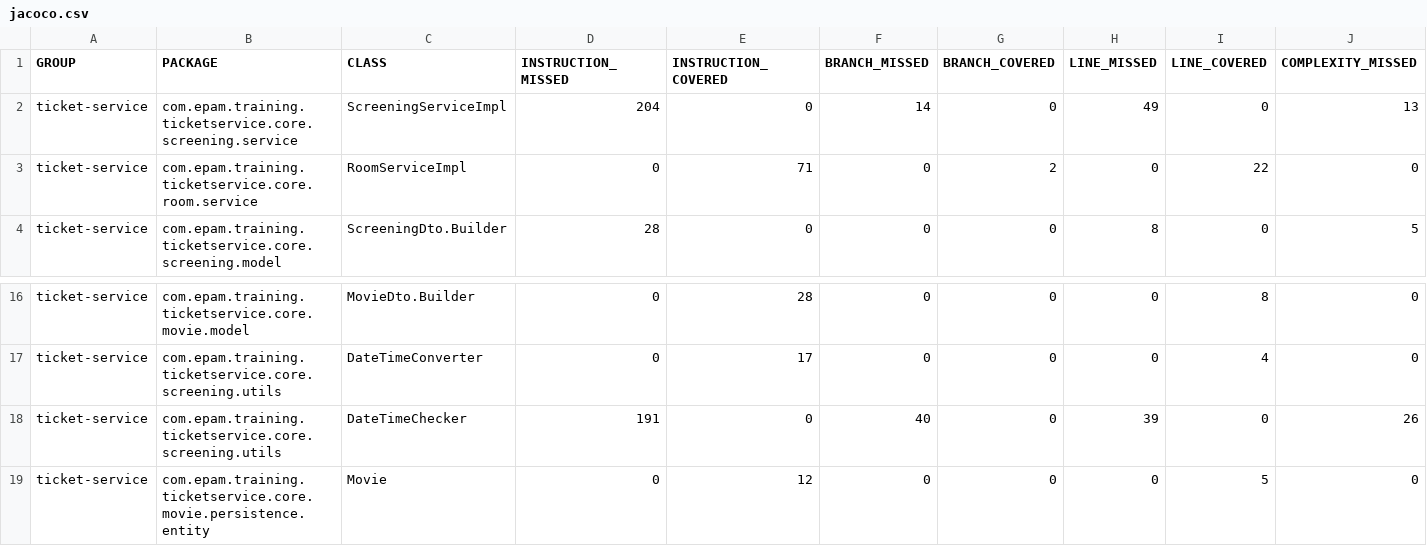
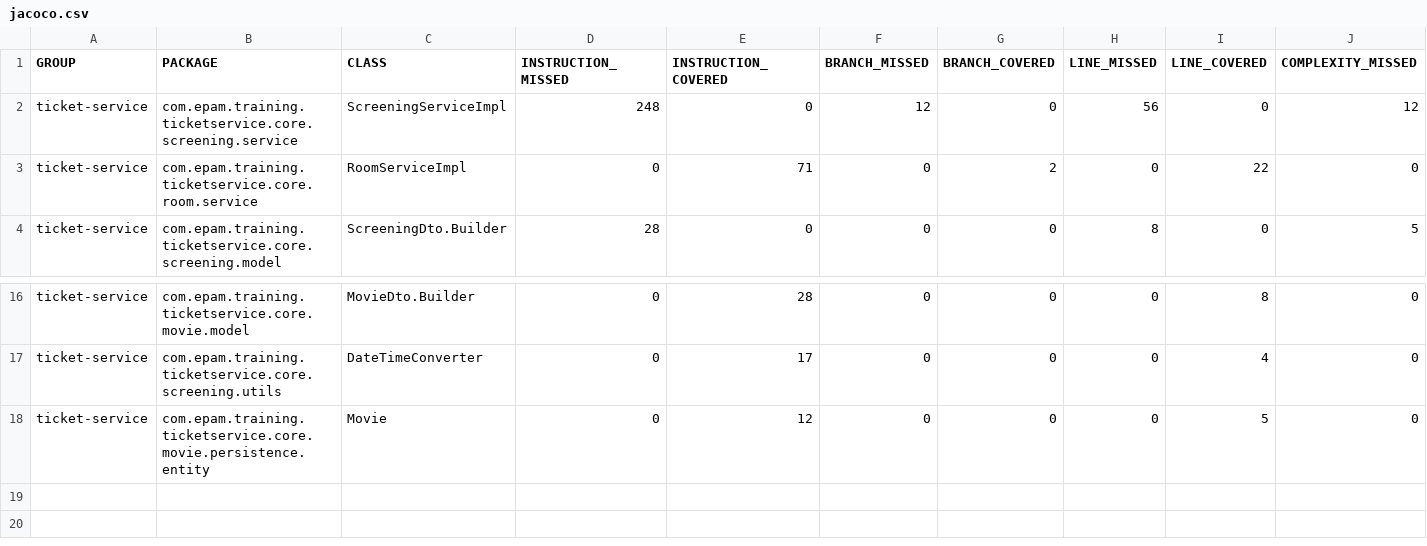
Before and after one commit to halaszruben/EPAM_Java_DEIK_Course, a CSV file: ticket-service/target/site/jacoco/jacoco.csv, drawn as a sheet; only a part is shown, gaps mark what is left out; rows hold the shown columns only; the diff names each change by its address in the sheet, - before the commit and + after, or states it on an @@ line.

```diff
--- a/ticket-service/target/site/jacoco/jacoco.csv
+++ b/ticket-service/target/site/jacoco/jacoco.csv
-D2 (INSTRUCTION_MISSED): 204
+D2 (INSTRUCTION_MISSED): 248
-F2 (BRANCH_MISSED): 14
+F2 (BRANCH_MISSED): 12
-H2 (LINE_MISSED): 49
+H2 (LINE_MISSED): 56
-J2 (COMPLEXITY_MISSED): 13
+J2 (COMPLEXITY_MISSED): 12
-row 18: ticket-service | com.epam.training.ticketservice.core.screening.utils | DateTimeChecker | 191 | 0 | 40 | 0 | 39 | 0 | 26
```
Also changed, not shown: 32 other files.
